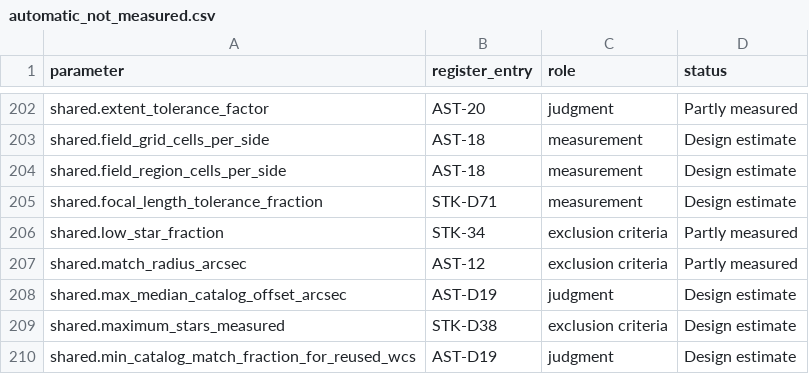
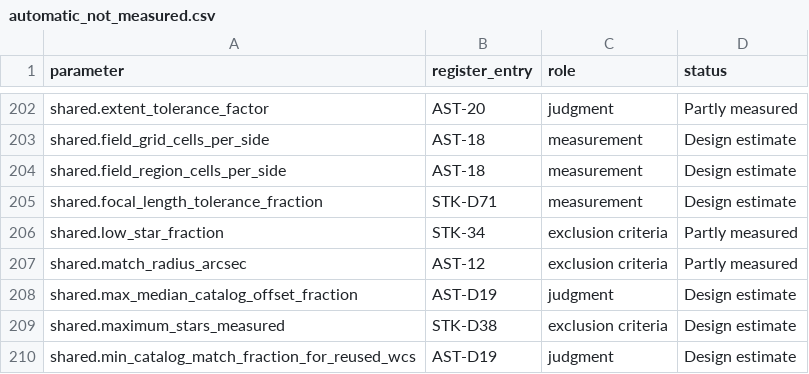
Before and after one commit to m1chae2/astrometrics, a CSV file: build/documentation/parameter_inventory/automatic_not_measured.csv, drawn as a sheet; only a part is shown, gaps mark what is left out.

```diff
--- a/build/documentation/parameter_inventory/automatic_not_measured.csv
+++ b/build/documentation/parameter_inventory/automatic_not_measured.csv
@@ -207,3 +207,3 @@ shared.low_star_fraction,STK-34,exclusion criteria,Partly measured
 shared.match_radius_arcsec,AST-12,exclusion criteria,Partly measured
-shared.max_median_catalog_offset_arcsec,AST-D19,judgment,Design estimate
+shared.max_median_catalog_offset_fraction,AST-D19,judgment,Design estimate
 shared.maximum_stars_measured,STK-D38,exclusion criteria,Design estimate
```
Also changed, not shown: 23 other files.
